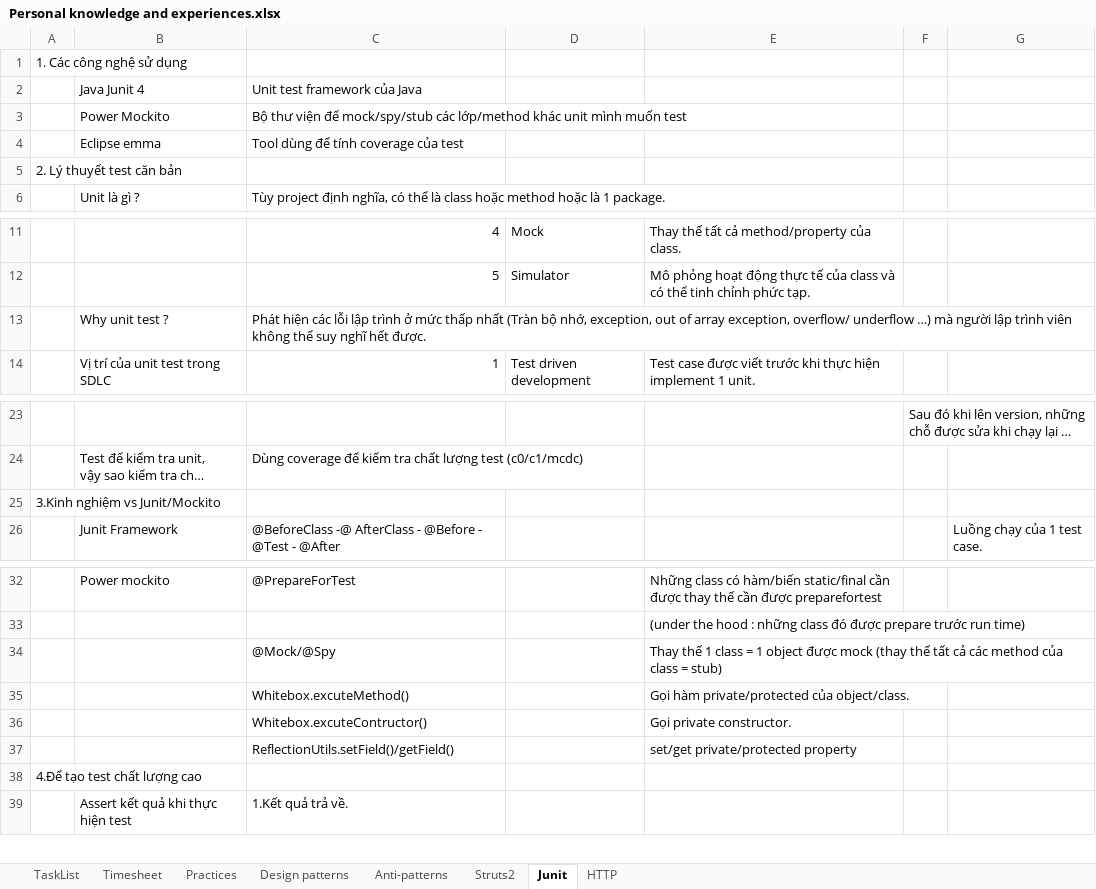
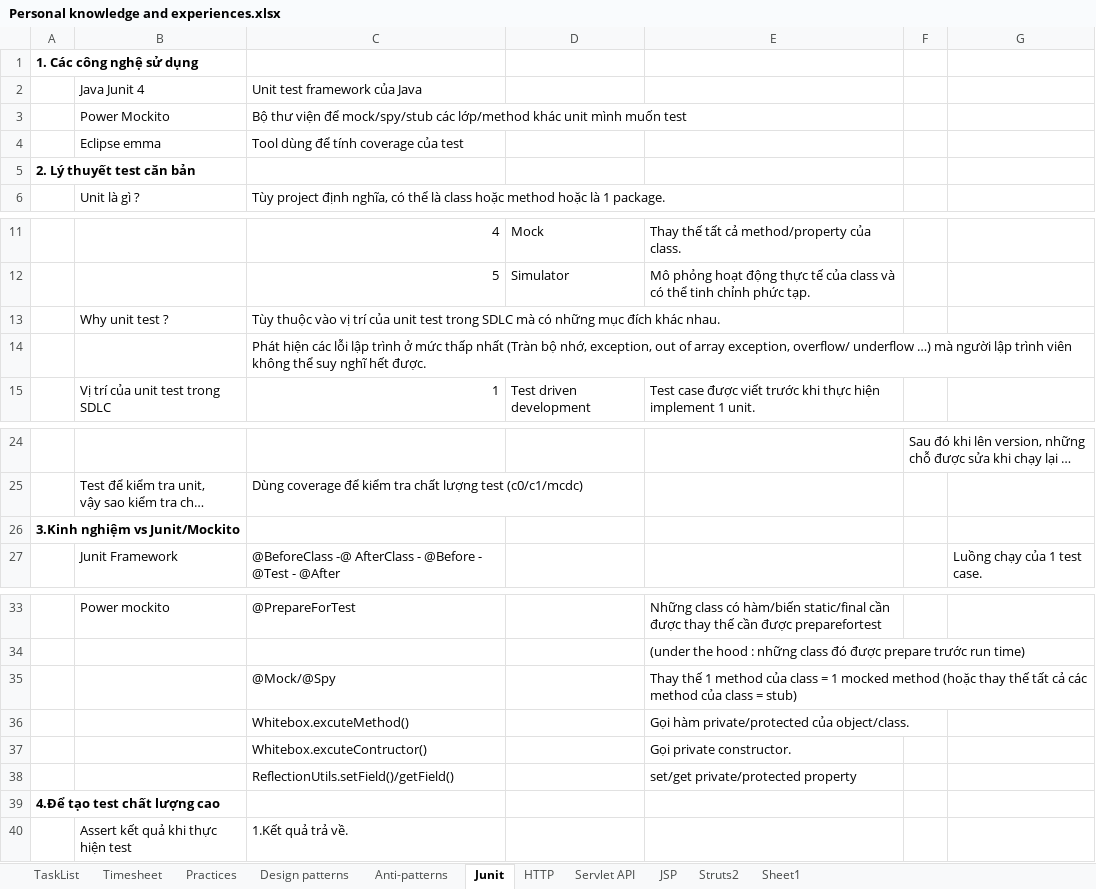
Before and after one commit to phanduytunglinh/PersonalKnowledge, an Excel workbook: Personal knowledge and experiences.xlsx, sheet Junit, drawn as a sheet; only a part is shown, gaps mark what is left out; long unchanged cells end in …; values as stored, in another font and other column widths than the file's, no borders; addresses are those after the commit; the diff names each change by its address in the sheet, - before the commit and + after, or states it on an @@ line.

```diff
--- a/Personal knowledge and experiences.xlsx (sheet Junit)
+++ b/Personal knowledge and experiences.xlsx (sheet Junit)
+sheet tab: Servlet API
+sheet tab: JSP
+sheet tab: Sheet1
@@ sheet tab order changed: TaskList | Timesheet | Practices | Design patterns | Anti-patterns | Junit | HTTP | Servlet API | JSP | Struts2 | Sheet1 @@
-A1 bold: off
+A1 bold: on
-A5 bold: off
+A5 bold: on
-C13: Phát hiện các lỗi lập trình ở mức thấp nhất (Tràn bộ nhớ, exception, out of array exception, overflow/ underflow …) mà người lập trình viên không thể suy nghĩ hết được.
+C13: Tùy thuộc vào vị trí của unit test trong SDLC mà có những mục đích khác nhau.
+row 14:  |  | Phát hiện các lỗi lập trình ở mức thấp nhất (Tràn bộ nhớ, exception, out of array exception, overflow/ underflow …) mà người lập trình viên không thể suy nghĩ hết được.
-A26 bold: off
+A26 bold: on
-E35: …thế 1 class = 1 object được mock (thay thế tất…
+E35: …thế 1 method của class = 1 mocked method (hoặc thay thế tất…
-A39 bold: off
+A39 bold: on
```
Also changed, not shown: charts or pictures.
